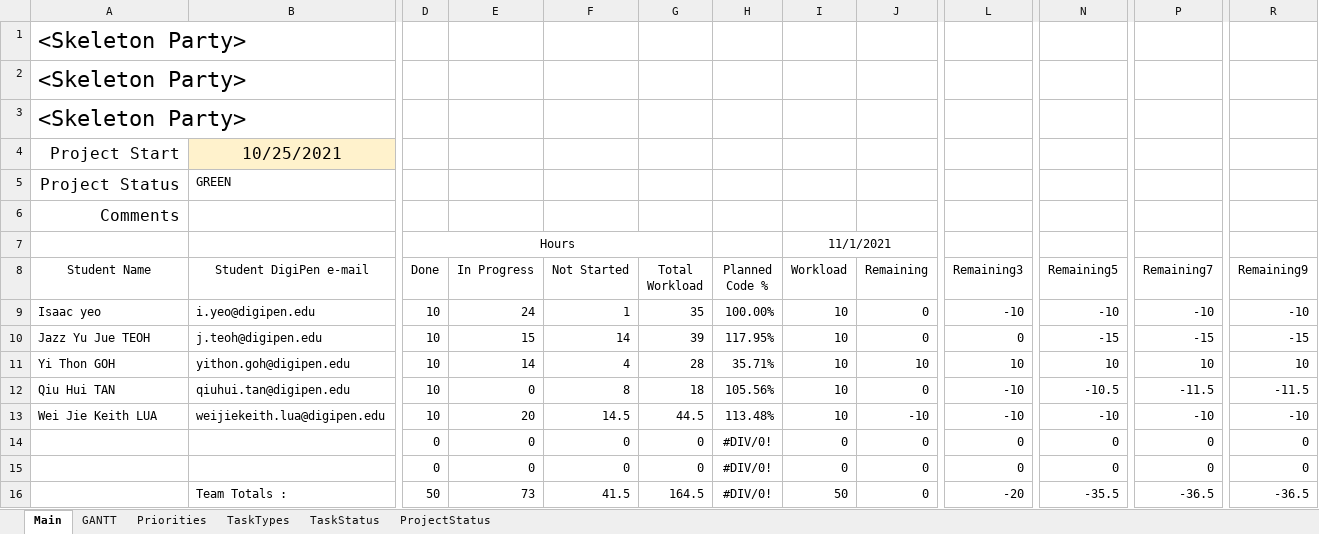
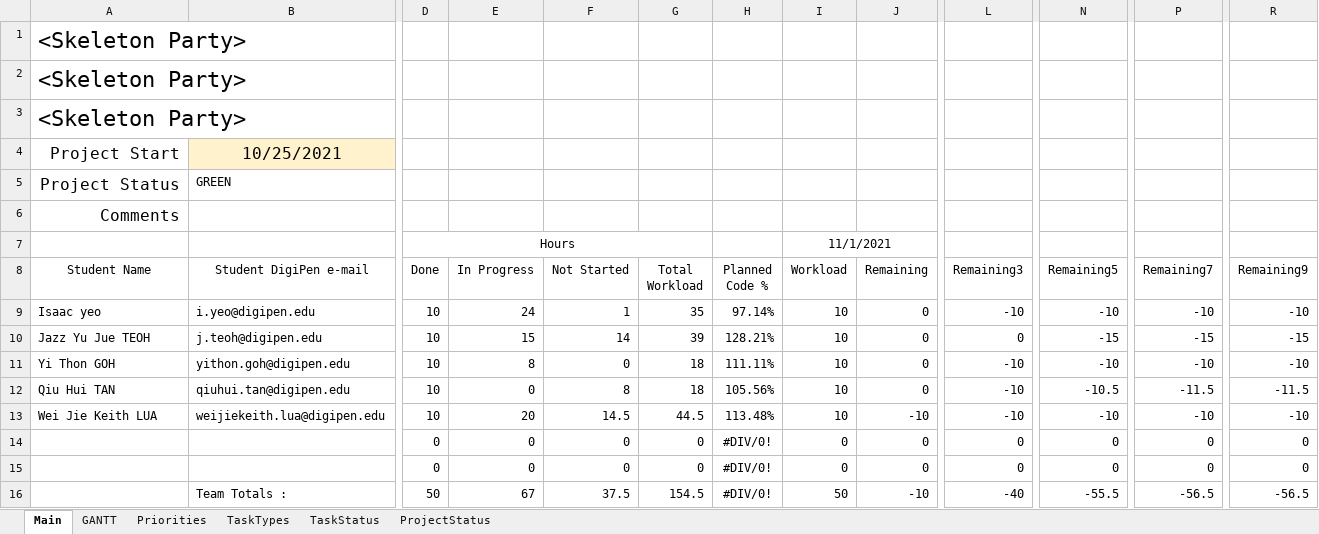
Before and after one commit to Hapemo/Skeleton-Party, an Excel workbook: Skeleton_Party_production_plan.xlsx, sheet Main, drawn as a sheet; only a part is shown, gaps mark what is left out; values as stored, in another font and other column widths than the file's, no borders; conditional formats and table styles not drawn; the diff names each change by its address in the sheet, - before the commit and + after, or states it on an @@ line.

```diff
--- a/Skeleton_Party_production_plan.xlsx (sheet Main)
+++ b/Skeleton_Party_production_plan.xlsx (sheet Main)
-H9 (Planned Code %): 100.00%
+H9 (Planned Code %): 97.14%
-H10 (Planned Code %): 117.95%
+H10 (Planned Code %): 128.21%
-E11 (In Progress): 14
+E11 (In Progress): 8
-F11 (Not Started): 4
+F11 (Not Started): 0
-G11 (Total Workload): 28
+G11 (Total Workload): 18
-H11 (Planned Code %): 35.71%
+H11 (Planned Code %): 111.11%
-J11 (Remaining): 10
+J11 (Remaining): 0
-L11 (Remaining3): 10
+L11 (Remaining3): -10
-N11 (Remaining5): 10
+N11 (Remaining5): -10
-P11 (Remaining7): 10
+P11 (Remaining7): -10
-R11 (Remaining9): 10
+R11 (Remaining9): -10
-E16 (In Progress): 73
+E16 (In Progress): 67
-F16 (Not Started): 41.5
+F16 (Not Started): 37.5
-G16 (Total Workload): 164.5
+G16 (Total Workload): 154.5
-J16 (Remaining): 0
+J16 (Remaining): -10
-L16 (Remaining3): -20
+L16 (Remaining3): -40
-N16 (Remaining5): -35.5
+N16 (Remaining5): -55.5
-P16 (Remaining7): -36.5
+P16 (Remaining7): -56.5
-R16 (Remaining9): -36.5
+R16 (Remaining9): -56.5
```
Also changed, not shown: sheet GANTT, hidden cells.
